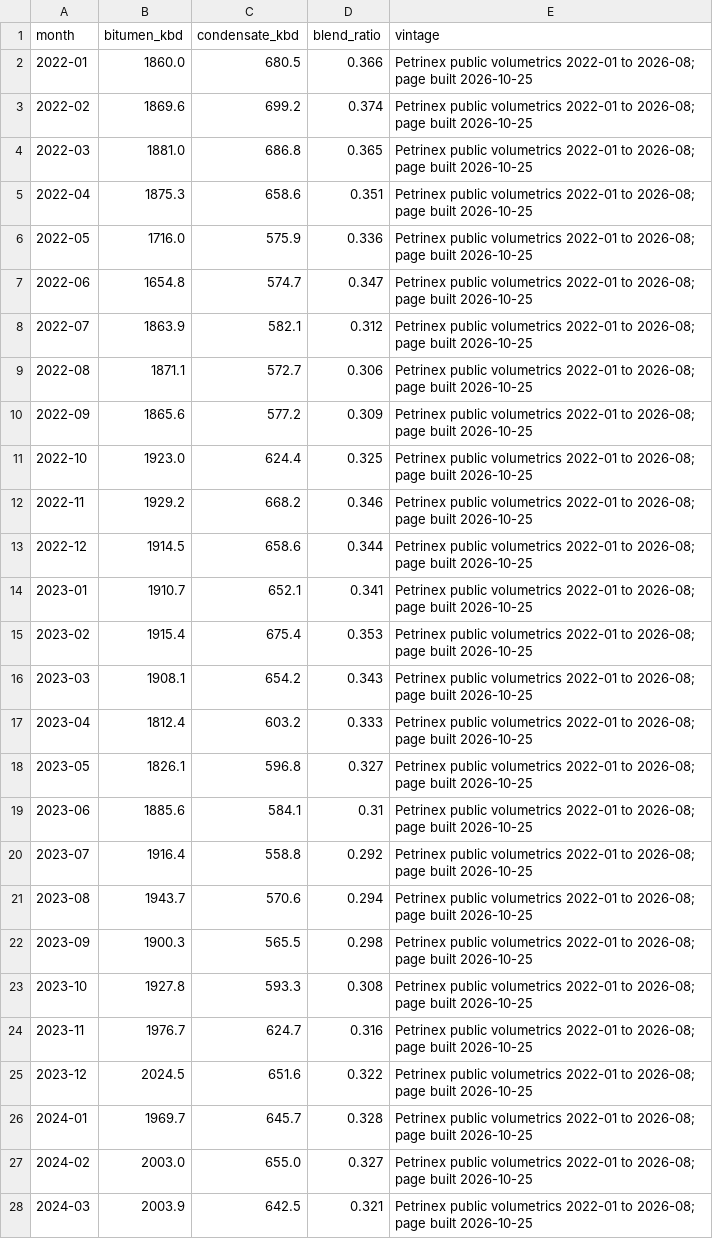
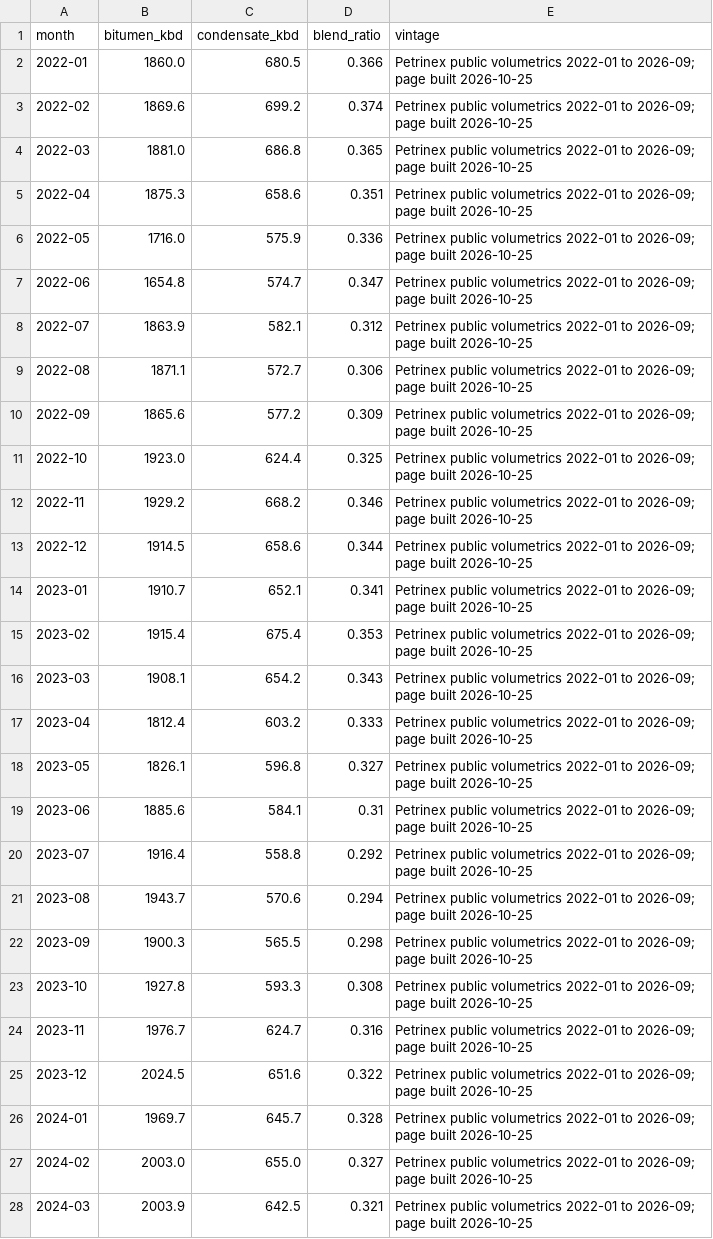
Before and after one commit to heavyreading/heavyreading-staging, a CSV file: data/charts/pulse-diluent.csv, drawn as a sheet; only a part is shown; the diff covers the shown part only.

```diff
--- a/data/charts/pulse-diluent.csv
+++ b/data/charts/pulse-diluent.csv
@@ -1,28 +1,28 @@
 month,bitumen_kbd,condensate_kbd,blend_ratio,vintage
-2022-01,1860.0,680.5,0.366,Petrinex public volumetrics 2022-01 to 2026-08; page built 2026-10-25
-2022-02,1869.6,699.2,0.374,Petrinex public volumetrics 2022-01 to 2026-08; page built 2026-10-25
-2022-03,1881.0,686.8,0.365,Petrinex public volumetrics 2022-01 to 2026-08; page built 2026-10-25
-2022-04,1875.3,658.6,0.351,Petrinex public volumetrics 2022-01 to 2026-08; page built 2026-10-25
-2022-05,1716.0,575.9,0.336,Petrinex public volumetrics 2022-01 to 2026-08; page built 2026-10-25
-2022-06,1654.8,574.7,0.347,Petrinex public volumetrics 2022-01 to 2026-08; page built 2026-10-25
-2022-07,1863.9,582.1,0.312,Petrinex public volumetrics 2022-01 to 2026-08; page built 2026-10-25
-2022-08,1871.1,572.7,0.306,Petrinex public volumetrics 2022-01 to 2026-08; page built 2026-10-25
-2022-09,1865.6,577.2,0.309,Petrinex public volumetrics 2022-01 to 2026-08; page built 2026-10-25
-2022-10,1923.0,624.4,0.325,Petrinex public volumetrics 2022-01 to 2026-08; page built 2026-10-25
-2022-11,1929.2,668.2,0.346,Petrinex public volumetrics 2022-01 to 2026-08; page built 2026-10-25
-2022-12,1914.5,658.6,0.344,Petrinex public volumetrics 2022-01 to 2026-08; page built 2026-10-25
-2023-01,1910.7,652.1,0.341,Petrinex public volumetrics 2022-01 to 2026-08; page built 2026-10-25
-2023-02,1915.4,675.4,0.353,Petrinex public volumetrics 2022-01 to 2026-08; page built 2026-10-25
-2023-03,1908.1,654.2,0.343,Petrinex public volumetrics 2022-01 to 2026-08; page built 2026-10-25
-2023-04,1812.4,603.2,0.333,Petrinex public volumetrics 2022-01 to 2026-08; page built 2026-10-25
-2023-05,1826.1,596.8,0.327,Petrinex public volumetrics 2022-01 to 2026-08; page built 2026-10-25
-2023-06,1885.6,584.1,0.31,Petrinex public volumetrics 2022-01 to 2026-08; page built 2026-10-25
-2023-07,1916.4,558.8,0.292,Petrinex public volumetrics 2022-01 to 2026-08; page built 2026-10-25
-2023-08,1943.7,570.6,0.294,Petrinex public volumetrics 2022-01 to 2026-08; page built 2026-10-25
-2023-09,1900.3,565.5,0.298,Petrinex public volumetrics 2022-01 to 2026-08; page built 2026-10-25
-2023-10,1927.8,593.3,0.308,Petrinex public volumetrics 2022-01 to 2026-08; page built 2026-10-25
-2023-11,1976.7,624.7,0.316,Petrinex public volumetrics 2022-01 to 2026-08; page built 2026-10-25
-2023-12,2024.5,651.6,0.322,Petrinex public volumetrics 2022-01 to 2026-08; page built 2026-10-25
-2024-01,1969.7,645.7,0.328,Petrinex public volumetrics 2022-01 to 2026-08; page built 2026-10-25
-2024-02,2003.0,655.0,0.327,Petrinex public volumetrics 2022-01 to 2026-08; page built 2026-10-25
-2024-03,2003.9,642.5,0.321,Petrinex public volumetrics 2022-01 to 2026-08; page built 2026-10-25
+2022-01,1860.0,680.5,0.366,Petrinex public volumetrics 2022-01 to 2026-09; page built 2026-10-25
+2022-02,1869.6,699.2,0.374,Petrinex public volumetrics 2022-01 to 2026-09; page built 2026-10-25
+2022-03,1881.0,686.8,0.365,Petrinex public volumetrics 2022-01 to 2026-09; page built 2026-10-25
+2022-04,1875.3,658.6,0.351,Petrinex public volumetrics 2022-01 to 2026-09; page built 2026-10-25
+2022-05,1716.0,575.9,0.336,Petrinex public volumetrics 2022-01 to 2026-09; page built 2026-10-25
+2022-06,1654.8,574.7,0.347,Petrinex public volumetrics 2022-01 to 2026-09; page built 2026-10-25
+2022-07,1863.9,582.1,0.312,Petrinex public volumetrics 2022-01 to 2026-09; page built 2026-10-25
+2022-08,1871.1,572.7,0.306,Petrinex public volumetrics 2022-01 to 2026-09; page built 2026-10-25
+2022-09,1865.6,577.2,0.309,Petrinex public volumetrics 2022-01 to 2026-09; page built 2026-10-25
+2022-10,1923.0,624.4,0.325,Petrinex public volumetrics 2022-01 to 2026-09; page built 2026-10-25
+2022-11,1929.2,668.2,0.346,Petrinex public volumetrics 2022-01 to 2026-09; page built 2026-10-25
+2022-12,1914.5,658.6,0.344,Petrinex public volumetrics 2022-01 to 2026-09; page built 2026-10-25
+2023-01,1910.7,652.1,0.341,Petrinex public volumetrics 2022-01 to 2026-09; page built 2026-10-25
+2023-02,1915.4,675.4,0.353,Petrinex public volumetrics 2022-01 to 2026-09; page built 2026-10-25
+2023-03,1908.1,654.2,0.343,Petrinex public volumetrics 2022-01 to 2026-09; page built 2026-10-25
+2023-04,1812.4,603.2,0.333,Petrinex public volumetrics 2022-01 to 2026-09; page built 2026-10-25
+2023-05,1826.1,596.8,0.327,Petrinex public volumetrics 2022-01 to 2026-09; page built 2026-10-25
+2023-06,1885.6,584.1,0.31,Petrinex public volumetrics 2022-01 to 2026-09; page built 2026-10-25
+2023-07,1916.4,558.8,0.292,Petrinex public volumetrics 2022-01 to 2026-09; page built 2026-10-25
+2023-08,1943.7,570.6,0.294,Petrinex public volumetrics 2022-01 to 2026-09; page built 2026-10-25
+2023-09,1900.3,565.5,0.298,Petrinex public volumetrics 2022-01 to 2026-09; page built 2026-10-25
+2023-10,1927.8,593.3,0.308,Petrinex public volumetrics 2022-01 to 2026-09; page built 2026-10-25
+2023-11,1976.7,624.7,0.316,Petrinex public volumetrics 2022-01 to 2026-09; page built 2026-10-25
+2023-12,2024.5,651.6,0.322,Petrinex public volumetrics 2022-01 to 2026-09; page built 2026-10-25
+2024-01,1969.7,645.7,0.328,Petrinex public volumetrics 2022-01 to 2026-09; page built 2026-10-25
+2024-02,2003.0,655.0,0.327,Petrinex public volumetrics 2022-01 to 2026-09; page built 2026-10-25
+2024-03,2003.9,642.5,0.321,Petrinex public volumetrics 2022-01 to 2026-09; page built 2026-10-25
```
Also changed, not shown: 1 added row and 31 edited cells elsewhere in this file, data/charts/pulse-declines.csv, data/charts/pulse-feeders.csv, 21 other files.
